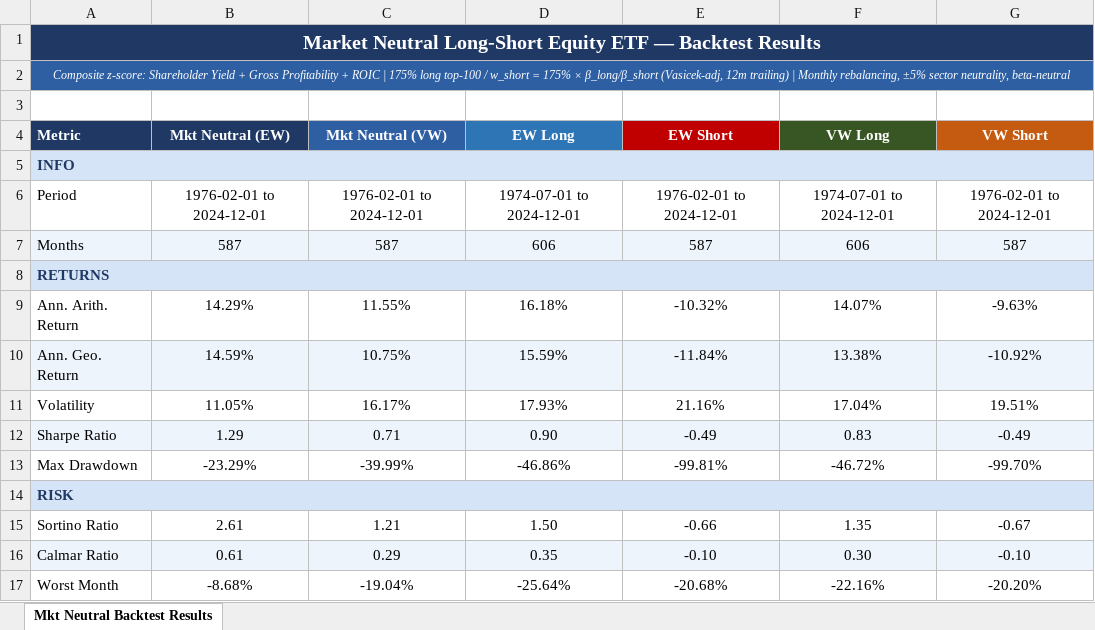
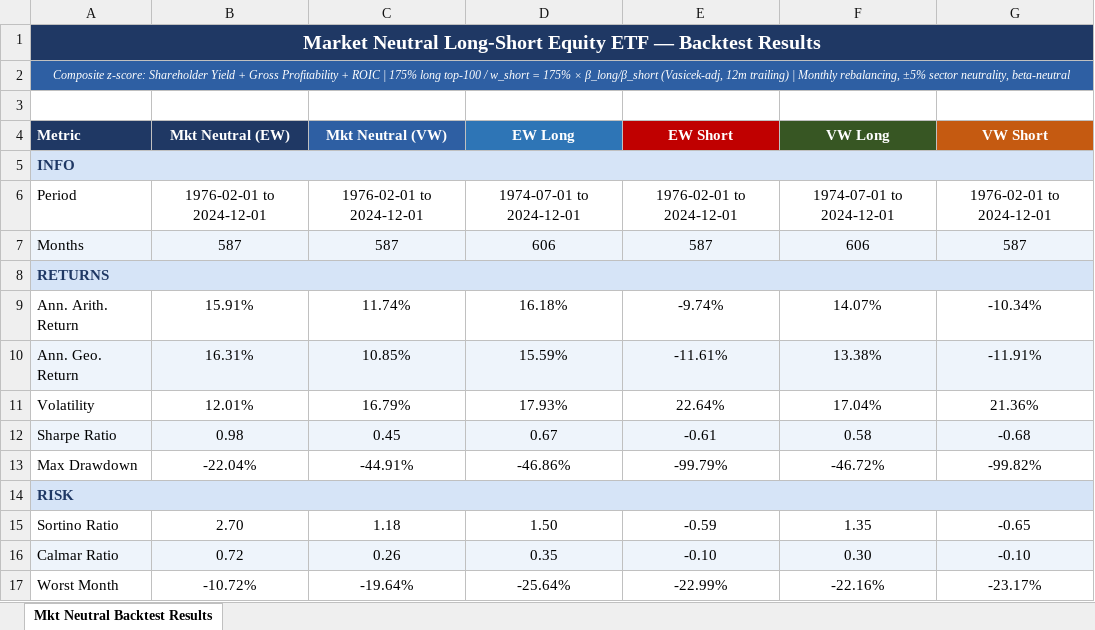
Before and after one commit to Blake-Stanley/Quality-Value-Backtest, an Excel workbook: Output/Backtest_Table.xlsx, sheet Mkt Neutral Backtest Results, drawn as a sheet; only a part is shown; values as stored, in another font and other column widths than the file's, no borders; the diff covers the shown part only; the diff names each change by its address in the sheet, - before the commit and + after, or states it on an @@ line.

```diff
--- a/Output/Backtest_Table.xlsx (sheet Mkt Neutral Backtest Results)
+++ b/Output/Backtest_Table.xlsx (sheet Mkt Neutral Backtest Results)
-B9 (Mkt Neutral (EW)): 14.29%
+B9 (Mkt Neutral (EW)): 15.91%
-C9 (Mkt Neutral (VW)): 11.55%
+C9 (Mkt Neutral (VW)): 11.74%
-E9 (EW Short): -10.32%
+E9 (EW Short): -9.74%
-G9 (VW Short): -9.63%
+G9 (VW Short): -10.34%
-B10 (Mkt Neutral (EW)): 14.59%
+B10 (Mkt Neutral (EW)): 16.31%
-C10 (Mkt Neutral (VW)): 10.75%
+C10 (Mkt Neutral (VW)): 10.85%
-E10 (EW Short): -11.84%
+E10 (EW Short): -11.61%
-G10 (VW Short): -10.92%
+G10 (VW Short): -11.91%
-B11 (Mkt Neutral (EW)): 11.05%
+B11 (Mkt Neutral (EW)): 12.01%
-C11 (Mkt Neutral (VW)): 16.17%
+C11 (Mkt Neutral (VW)): 16.79%
-E11 (EW Short): 21.16%
+E11 (EW Short): 22.64%
-G11 (VW Short): 19.51%
+G11 (VW Short): 21.36%
-B12 (Mkt Neutral (EW)): 1.29
+B12 (Mkt Neutral (EW)): 0.98
-C12 (Mkt Neutral (VW)): 0.71
+C12 (Mkt Neutral (VW)): 0.45
-D12 (EW Long): 0.90
+D12 (EW Long): 0.67
-E12 (EW Short): -0.49
+E12 (EW Short): -0.61
-F12 (VW Long): 0.83
+F12 (VW Long): 0.58
-G12 (VW Short): -0.49
+G12 (VW Short): -0.68
-B13 (Mkt Neutral (EW)): -23.29%
+B13 (Mkt Neutral (EW)): -22.04%
-C13 (Mkt Neutral (VW)): -39.99%
+C13 (Mkt Neutral (VW)): -44.91%
-E13 (EW Short): -99.81%
+E13 (EW Short): -99.79%
-G13 (VW Short): -99.70%
+G13 (VW Short): -99.82%
-B15 (Mkt Neutral (EW)): 2.61
+B15 (Mkt Neutral (EW)): 2.70
-C15 (Mkt Neutral (VW)): 1.21
+C15 (Mkt Neutral (VW)): 1.18
-E15 (EW Short): -0.66
+E15 (EW Short): -0.59
-G15 (VW Short): -0.67
+G15 (VW Short): -0.65
-B16 (Mkt Neutral (EW)): 0.61
+B16 (Mkt Neutral (EW)): 0.72
-C16 (Mkt Neutral (VW)): 0.29
+C16 (Mkt Neutral (VW)): 0.26
-B17 (Mkt Neutral (EW)): -8.68%
+B17 (Mkt Neutral (EW)): -10.72%
-C17 (Mkt Neutral (VW)): -19.04%
+C17 (Mkt Neutral (VW)): -19.64%
-E17 (EW Short): -20.68%
+E17 (EW Short): -22.99%
-G17 (VW Short): -20.20%
+G17 (VW Short): -23.17%
```
Also changed, not shown: 48 edited cells elsewhere in this sheet, Output/holdings_snapshot.xlsx, 16 other files.
